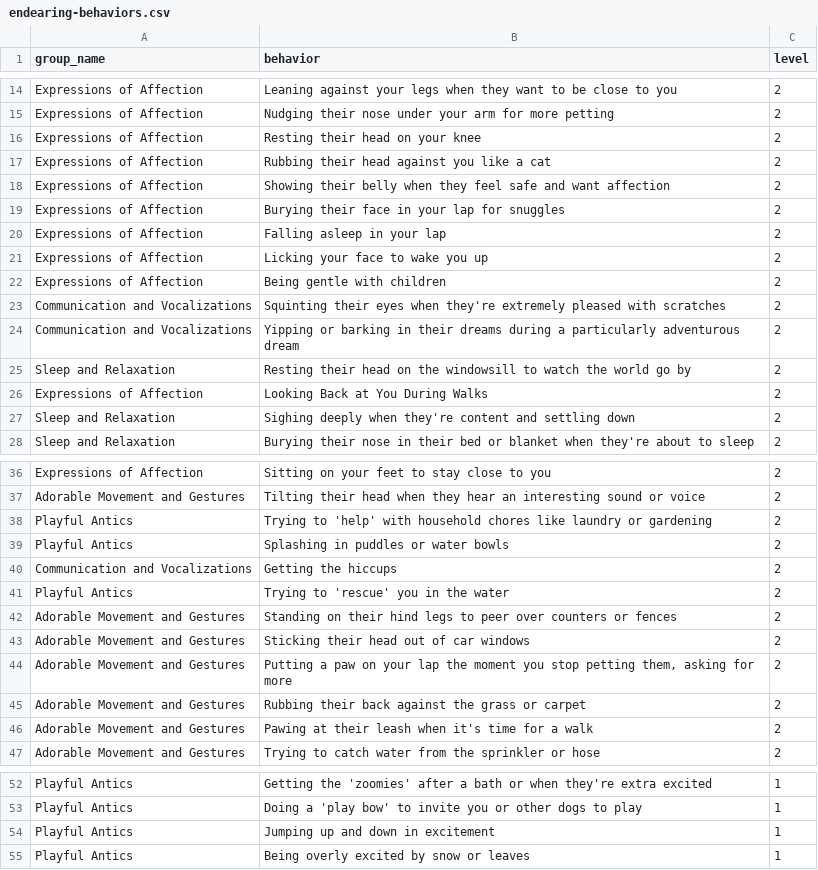
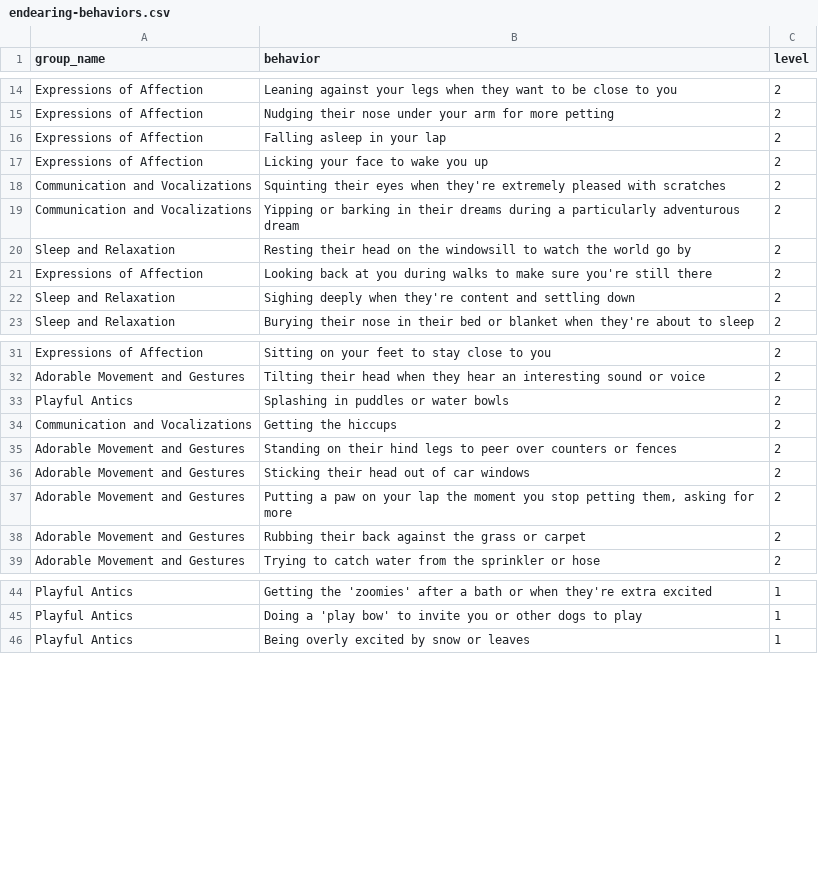
Before and after one commit to crew102/biobuddy, a CSV file: app/data/endearing-behaviors.csv, drawn as a sheet; only a part is shown, gaps mark what is left out; the diff covers the shown part only.

Commit message:
Update endearing behaviors, cutting some and adding laying down on sidewalk

```diff
--- a/app/data/endearing-behaviors.csv
+++ b/app/data/endearing-behaviors.csv
@@ -15,9 +15,4 @@ Expressions of Affection,Leaning against your legs when they want to be close to
 Expressions of Affection,Nudging their nose under your arm for more petting,2
-Expressions of Affection,Resting their head on your knee,2
-Expressions of Affection,Rubbing their head against you like a cat,2
-Expressions of Affection,Showing their belly when they feel safe and want affection,2
-Expressions of Affection,Burying their face in your lap for snuggles,2
 Expressions of Affection,Falling asleep in your lap,2
 Expressions of Affection,Licking your face to wake you up,2
-Expressions of Affection,Being gentle with children,2
 Communication and Vocalizations,Squinting their eyes when they're extremely pleased with scratches,2
@@ -25,3 +20,3 @@ Communication and Vocalizations,Yipping or barking in their dreams during a part
 Sleep and Relaxation,Resting their head on the windowsill to watch the world go by,2
-Expressions of Affection,Looking Back at You During Walks,2
+Expressions of Affection,Looking back at you during walks to make sure you're still there,2
 Sleep and Relaxation,Sighing deeply when they're content and settling down,2
@@ -37,6 +32,4 @@ Expressions of Affection,Sitting on your feet to stay close to you,2
 Adorable Movement and Gestures,Tilting their head when they hear an interesting sound or voice,2
-Playful Antics,Trying to 'help' with household chores like laundry or gardening,2
 Playful Antics,Splashing in puddles or water bowls,2
 Communication and Vocalizations,Getting the hiccups,2
-Playful Antics,Trying to 'rescue' you in the water,2
 Adorable Movement and Gestures,Standing on their hind legs to peer over counters or fences,2
@@ -45,3 +38,2 @@ Adorable Movement and Gestures,"Putting a paw on your lap the moment you stop pe
 Adorable Movement and Gestures,Rubbing their back against the grass or carpet,2
-Adorable Movement and Gestures,Pawing at their leash when it's time for a walk,2
 Adorable Movement and Gestures,Trying to catch water from the sprinkler or hose,2
@@ -53,3 +45,2 @@ Playful Antics,Getting the 'zoomies' after a bath or when they're extra excited,
 Playful Antics,Doing a 'play bow' to invite you or other dogs to play,1
-Playful Antics,Jumping up and down in excitement,1
 Playful Antics,Being overly excited by snow or leaves,1
```
Also changed, not shown: 1 added row elsewhere in this file.
